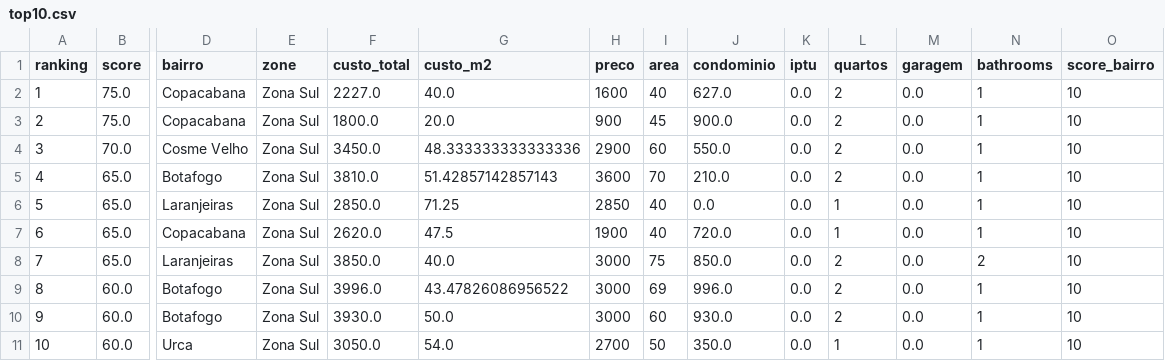
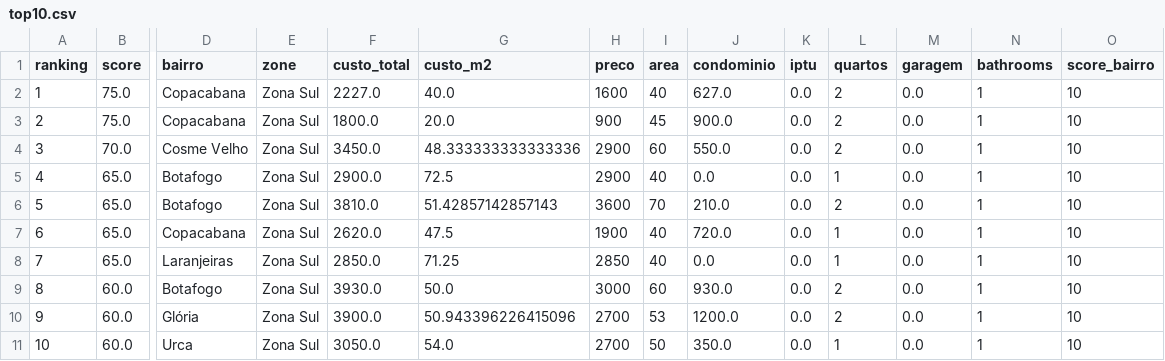
Before and after one commit to DboechatM/RentHunter, a CSV file: data/zap/top/top10.csv, drawn as a sheet; only a part is shown, gaps mark what is left out; removed rows and columns are numbered as before the commit, all else as after; rows hold the shown columns only; the diff names each change by its address in the sheet, - before the commit and + after, or states it on an @@ line.

```diff
--- a/data/zap/top/top10.csv
+++ b/data/zap/top/top10.csv
+row 5: 4 | 65.0 | Botafogo | Zona Sul | 2900.0 | 72.5 | 2900 | 40 | 0.0 | 0.0 | 1 | 0.0 | 1 | 10
@@ column A (ranking) renumbered between rows 6 and 9 @@
-row 8: 7 | 65.0 | Laranjeiras | Zona Sul | 3850.0 | 40.0 | 3000 | 75 | 850.0 | 0.0 | 2 | 0.0 | 2 | 10
-row 9: 8 | 60.0 | Botafogo | Zona Sul | 3996.0 | 43.47826086956522 | 3000 | 69 | 996.0 | 0.0 | 2 | 0.0 | 1 | 10
+row 10: 9 | 60.0 | Glória | Zona Sul | 3900.0 | 50.943396226415096 | 2700 | 53 | 1200.0 | 0.0 | 2 | 0.0 | 1 | 10
```
Also changed, not shown: 3 other files.
